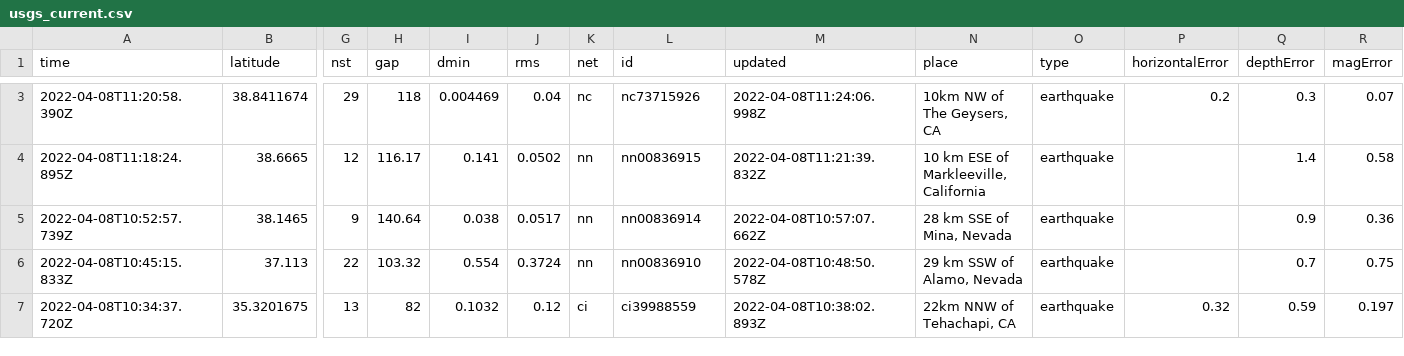
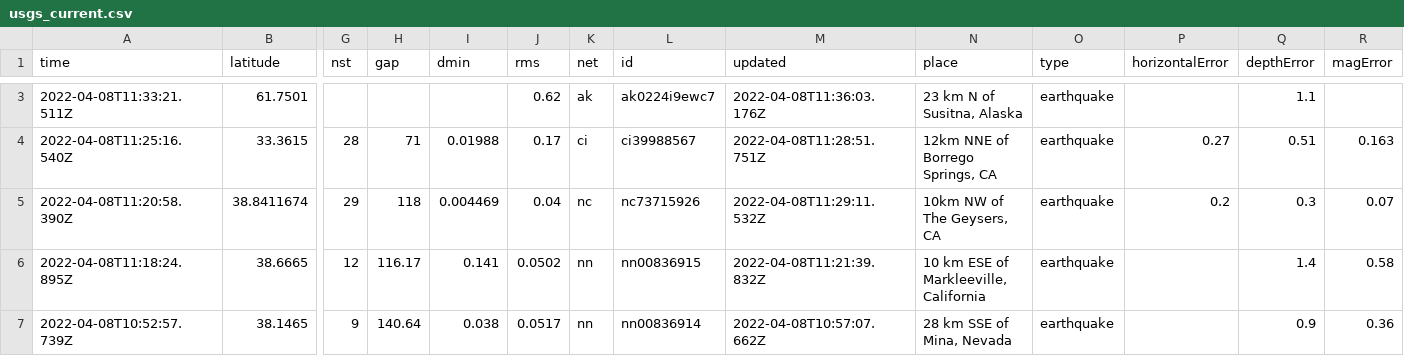
Before and after one commit to dlbranham/my-data-robot, a CSV file: usgs_current.csv, drawn as a sheet; only a part is shown, gaps mark what is left out; the shorter side is filled out with more unchanged rows; addresses are those after the commit; rows hold the shown columns only; the diff covers the shown part only; the diff names each change by its address in the sheet, - before the commit and + after, or states it on an @@ line.

```diff
--- a/usgs_current.csv
+++ b/usgs_current.csv
+row 3: 2022-04-08T11:33:21.511Z | 61.7501 |  |  |  | 0.62 | ak | ak0224i9ewc7 | 2022-04-08T11:36:03.176Z | 23 km N of Susitna, Alaska | earthquake |  | 1.1
+row 4: 2022-04-08T11:25:16.540Z | 33.3615 | 28 | 71 | 0.01988 | 0.17 | ci | ci39988567 | 2022-04-08T11:28:51.751Z | 12km NNE of Borrego Springs, CA | earthquake | 0.27 | 0.51 | 0.163
-M5 (updated): 2022-04-08T11:24:06.998Z
+M5 (updated): 2022-04-08T11:29:11.532Z
```
Also changed, not shown: 1 added row, 1 removed row and 11 edited cells elsewhere in this file.
